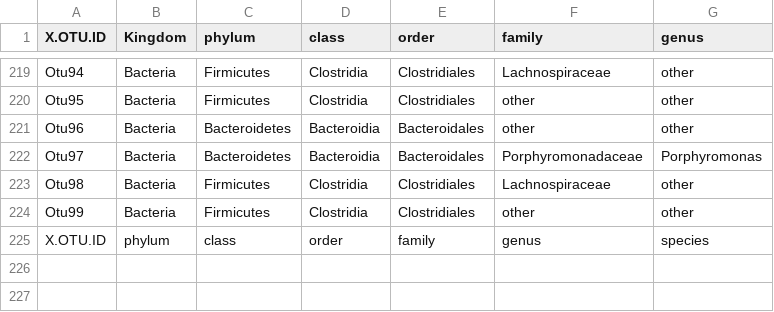
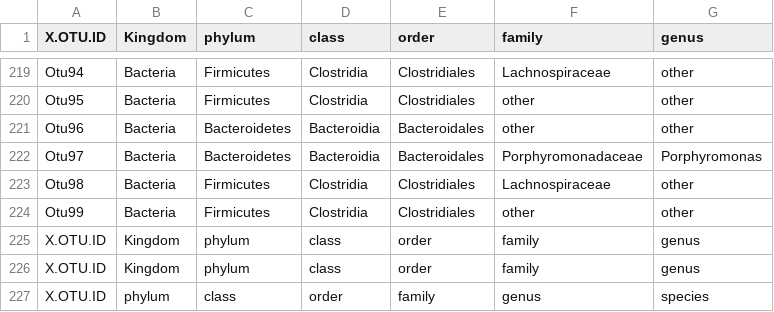
Before and after one commit to Freddy-Gong/Rlang-teaching, a CSV file: data/taxonomy.csv, drawn as a sheet; only a part is shown, gaps mark what is left out.

```diff
--- a/data/taxonomy.csv
+++ b/data/taxonomy.csv
@@ -224,2 +224,4 @@
 "Otu99","Bacteria","Firmicutes","Clostridia","Clostridiales","other","other"
+"X.OTU.ID","Kingdom","phylum","class","order","family","genus"
+"X.OTU.ID","Kingdom","phylum","class","order","family","genus"
 "X.OTU.ID","phylum","class","order","family","genus","species"
```
Also changed, not shown: 7 other files.
